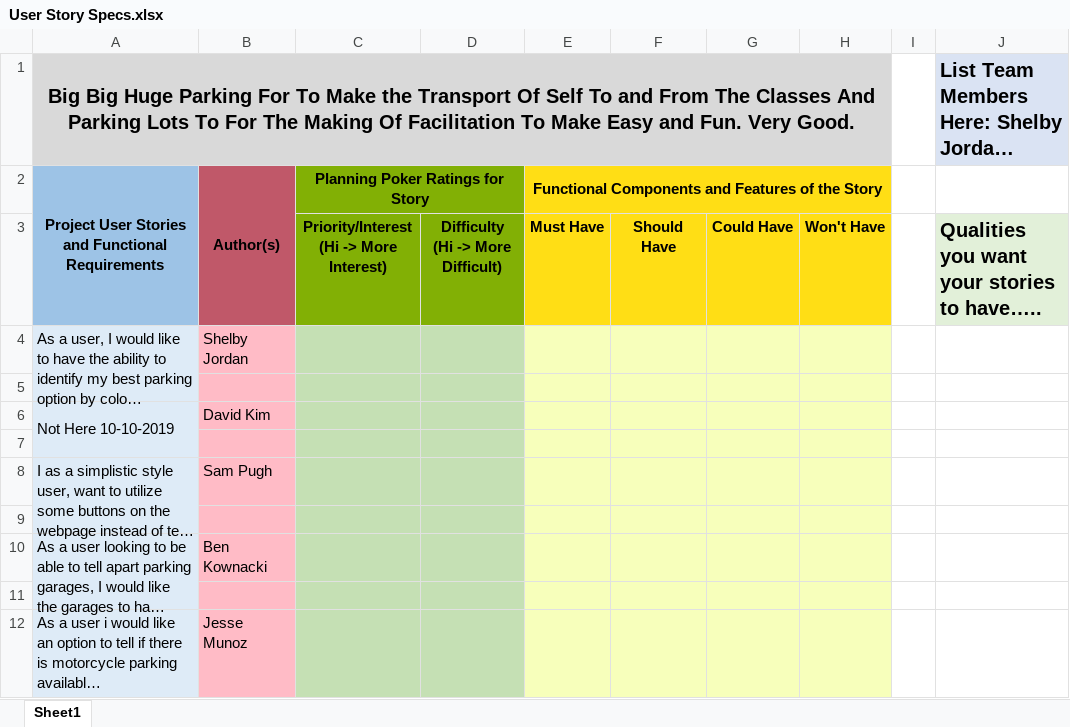
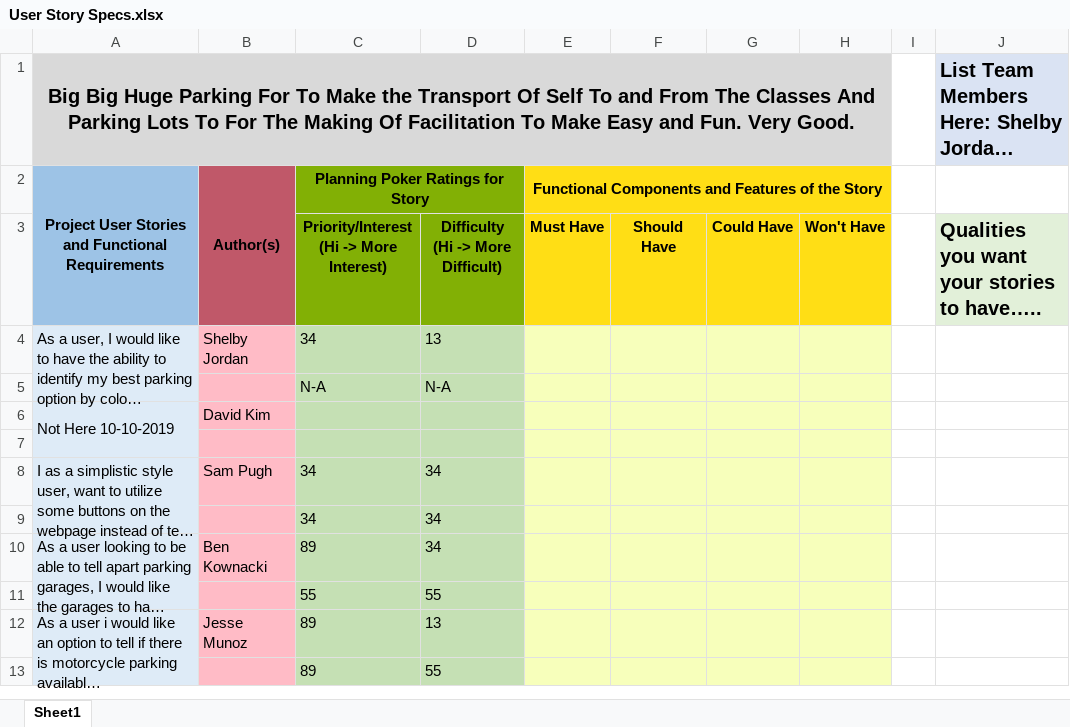
Before and after one commit to bkownacki1/CS3398-Kree-F2019, an Excel workbook: Assignments/Assignment_9/User Story Specs.xlsx, sheet Sheet1, drawn as a sheet; long unchanged cells end in …; values as stored, in another font and other column widths than the file's, no borders; the diff names each change by its address in the sheet, - before the commit and + after, or states it on an @@ line.

Commit message:
adding spreadsheet

```diff
--- a/Assignments/Assignment_9/User Story Specs.xlsx (sheet Sheet1)
+++ b/Assignments/Assignment_9/User Story Specs.xlsx (sheet Sheet1)
-C4: (empty)
+C4: 34
-D4: (empty)
+D4: 13
-row 5: (empty)
+row 5:  |  | N-A | N-A
-C8: (empty)
+C8: 34
-D8: (empty)
+D8: 34
-row 9: (empty)
+row 9:  |  | 34 | 34
-C10: (empty)
+C10: 89
-D10: (empty)
+D10: 34
-row 11: (empty)
+row 11:  |  | 55 | 55
+A12:A13 merged
-C12: (empty)
+C12: 89
-D12: (empty)
+D12: 13
+row 13:  |  | 89 | 55
```
Also changed, not shown: 2 other files.
